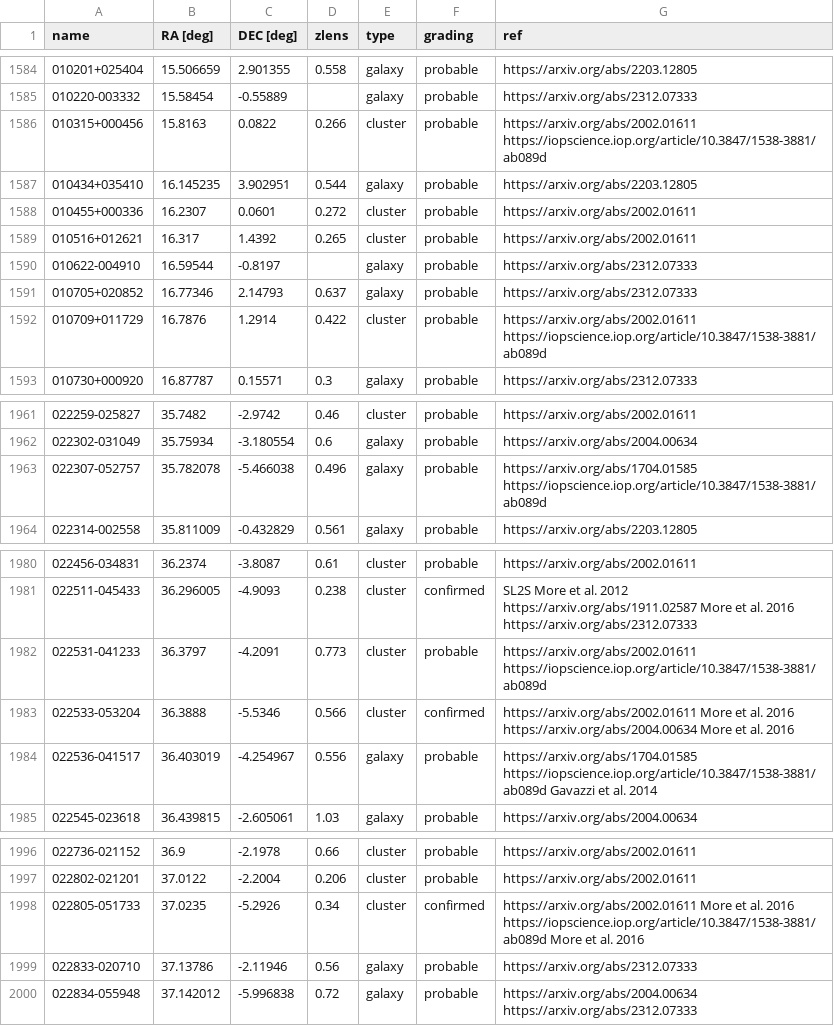
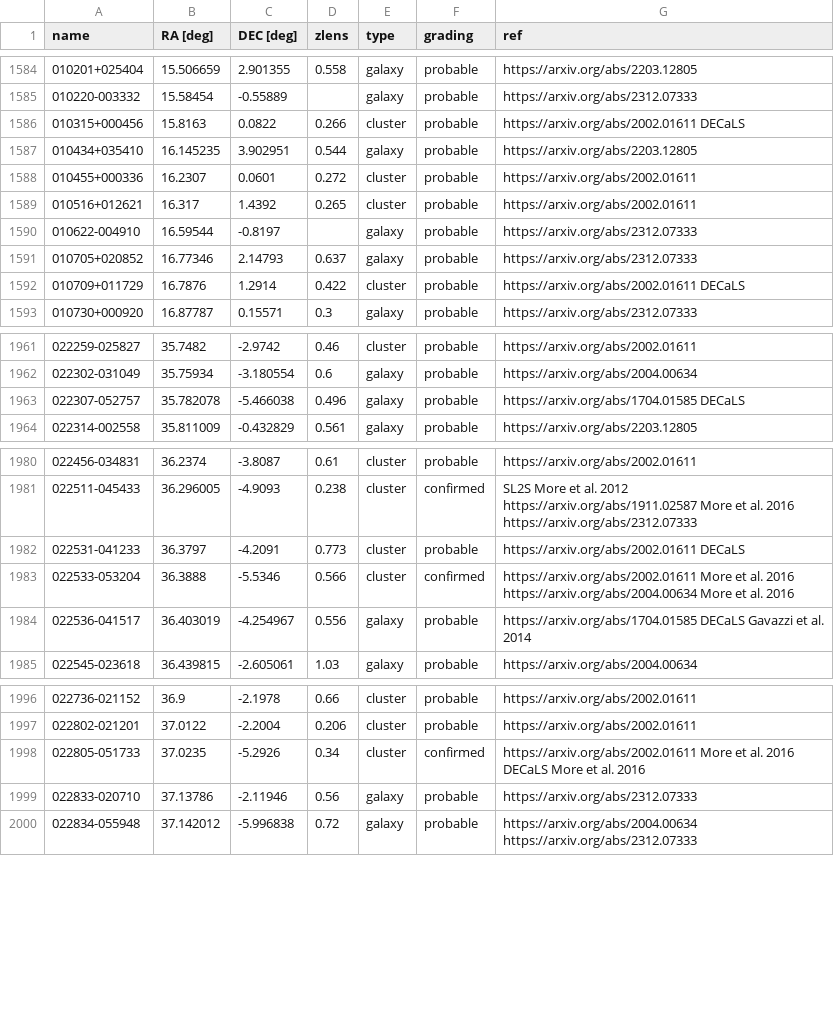
Before and after one commit to lenscat/lenscat, a CSV file: lenscat/data/catalog.csv, drawn as a sheet; only a part is shown, gaps mark what is left out; the diff covers the shown part only; the diff names each change by its address in the sheet, - before the commit and + after, or states it on an @@ line.

Commit message:
Revert "Replace DeCALS with https://iopscience.iop.org/article/10.3847/1538-3…"

```diff
--- a/lenscat/data/catalog.csv
+++ b/lenscat/data/catalog.csv
-G1586 (ref): https://arxiv.org/abs/2002.01611 https://iopscience.iop.org/article/10.3847/1538-3881/ab089d
+G1586 (ref): https://arxiv.org/abs/2002.01611 DECaLS
-G1592 (ref): https://arxiv.org/abs/2002.01611 https://iopscience.iop.org/article/10.3847/1538-3881/ab089d
+G1592 (ref): https://arxiv.org/abs/2002.01611 DECaLS
-G1963 (ref): https://arxiv.org/abs/1704.01585 https://iopscience.iop.org/article/10.3847/1538-3881/ab089d
+G1963 (ref): https://arxiv.org/abs/1704.01585 DECaLS
-G1982 (ref): https://arxiv.org/abs/2002.01611 https://iopscience.iop.org/article/10.3847/1538-3881/ab089d
+G1982 (ref): https://arxiv.org/abs/2002.01611 DECaLS
-G1984 (ref): https://arxiv.org/abs/1704.01585 https://iopscience.iop.org/article/10.3847/1538-3881/ab089d Gavazzi et…
+G1984 (ref): https://arxiv.org/abs/1704.01585 DECaLS Gavazzi et…
-G1998 (ref): …al. 2016 https://iopscience.iop.org/article/10.3847/1538-3881/ab089d More et…
+G1998 (ref): …al. 2016 DECaLS More et…
```
Also changed, not shown: 8 edited cells elsewhere in this file.
